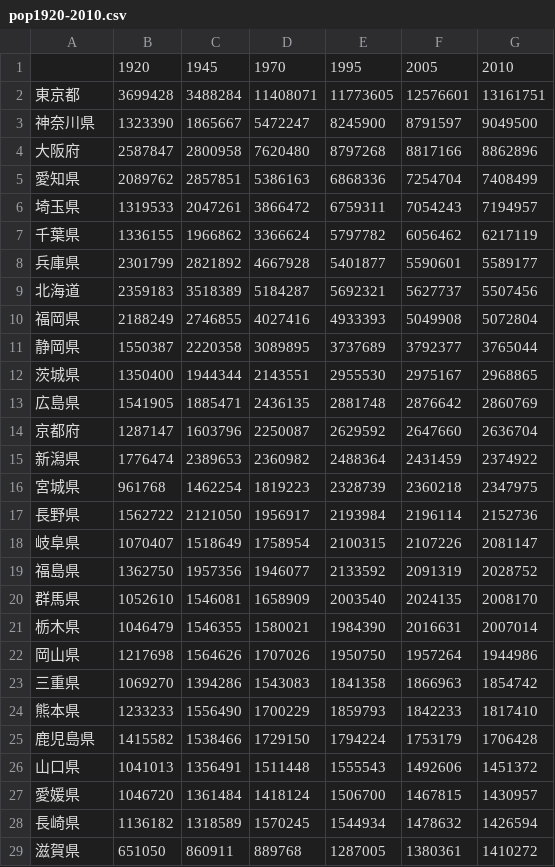
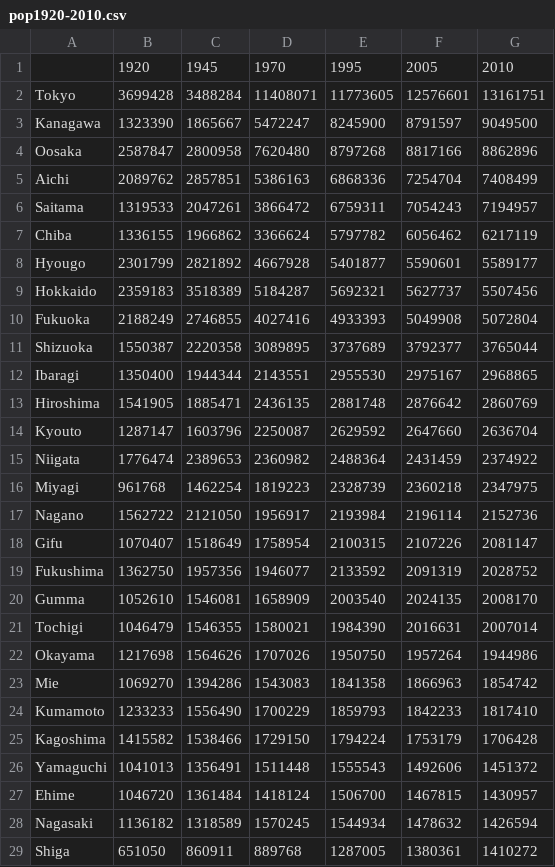
Before and after one commit to fusion0202/RStat, a CSV file: demography/gini47/pop1920-2010.csv, drawn as a sheet; only a part is shown; the diff covers the shown part only.

Commit message:
modified

```diff
--- a/demography/gini47/pop1920-2010.csv
+++ b/demography/gini47/pop1920-2010.csv
@@ -1,29 +1,29 @@
 ,1920,1945,1970,1995,2005,2010
-"東京都",3699428,3488284,11408071,11773605,12576601,13161751
-"神奈川県",1323390,1865667,5472247,8245900,8791597,9049500
-"大阪府",2587847,2800958,7620480,8797268,8817166,8862896
-"愛知県",2089762,2857851,5386163,6868336,7254704,7408499
-"埼玉県",1319533,2047261,3866472,6759311,7054243,7194957
-"千葉県",1336155,1966862,3366624,5797782,6056462,6217119
-"兵庫県",2301799,2821892,4667928,5401877,5590601,5589177
-"北海道",2359183,3518389,5184287,5692321,5627737,5507456
-"福岡県",2188249,2746855,4027416,4933393,5049908,5072804
-"静岡県",1550387,2220358,3089895,3737689,3792377,3765044
-"茨城県",1350400,1944344,2143551,2955530,2975167,2968865
-"広島県",1541905,1885471,2436135,2881748,2876642,2860769
-"京都府",1287147,1603796,2250087,2629592,2647660,2636704
-"新潟県",1776474,2389653,2360982,2488364,2431459,2374922
-"宮城県",961768,1462254,1819223,2328739,2360218,2347975
-"長野県",1562722,2121050,1956917,2193984,2196114,2152736
-"岐阜県",1070407,1518649,1758954,2100315,2107226,2081147
-"福島県",1362750,1957356,1946077,2133592,2091319,2028752
-"群馬県",1052610,1546081,1658909,2003540,2024135,2008170
-"栃木県",1046479,1546355,1580021,1984390,2016631,2007014
-"岡山県",1217698,1564626,1707026,1950750,1957264,1944986
-"三重県",1069270,1394286,1543083,1841358,1866963,1854742
-"熊本県",1233233,1556490,1700229,1859793,1842233,1817410
-"鹿児島県",1415582,1538466,1729150,1794224,1753179,1706428
-"山口県",1041013,1356491,1511448,1555543,1492606,1451372
-"愛媛県",1046720,1361484,1418124,1506700,1467815,1430957
-"長崎県",1136182,1318589,1570245,1544934,1478632,1426594
-"滋賀県",651050,860911,889768,1287005,1380361,1410272
+"Tokyo",3699428,3488284,11408071,11773605,12576601,13161751
+"Kanagawa",1323390,1865667,5472247,8245900,8791597,9049500
+"Oosaka",2587847,2800958,7620480,8797268,8817166,8862896
+"Aichi",2089762,2857851,5386163,6868336,7254704,7408499
+"Saitama",1319533,2047261,3866472,6759311,7054243,7194957
+"Chiba",1336155,1966862,3366624,5797782,6056462,6217119
+"Hyougo",2301799,2821892,4667928,5401877,5590601,5589177
+"Hokkaido",2359183,3518389,5184287,5692321,5627737,5507456
+"Fukuoka",2188249,2746855,4027416,4933393,5049908,5072804
+"Shizuoka",1550387,2220358,3089895,3737689,3792377,3765044
+"Ibaragi",1350400,1944344,2143551,2955530,2975167,2968865
+"Hiroshima",1541905,1885471,2436135,2881748,2876642,2860769
+"Kyouto",1287147,1603796,2250087,2629592,2647660,2636704
+"Niigata",1776474,2389653,2360982,2488364,2431459,2374922
+"Miyagi",961768,1462254,1819223,2328739,2360218,2347975
+"Nagano",1562722,2121050,1956917,2193984,2196114,2152736
+"Gifu",1070407,1518649,1758954,2100315,2107226,2081147
+"Fukushima",1362750,1957356,1946077,2133592,2091319,2028752
+"Gumma",1052610,1546081,1658909,2003540,2024135,2008170
+"Tochigi",1046479,1546355,1580021,1984390,2016631,2007014
+"Okayama",1217698,1564626,1707026,1950750,1957264,1944986
+"Mie",1069270,1394286,1543083,1841358,1866963,1854742
+"Kumamoto",1233233,1556490,1700229,1859793,1842233,1817410
+"Kagoshima",1415582,1538466,1729150,1794224,1753179,1706428
+"Yamaguchi",1041013,1356491,1511448,1555543,1492606,1451372
+"Ehime",1046720,1361484,1418124,1506700,1467815,1430957
+"Nagasaki",1136182,1318589,1570245,1544934,1478632,1426594
+"Shiga",651050,860911,889768,1287005,1380361,1410272
```
Also changed, not shown: 19 edited cells elsewhere in this file.
